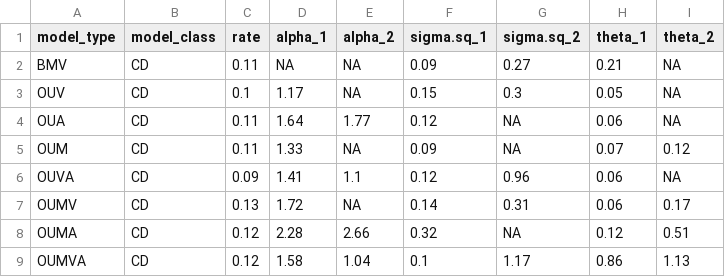
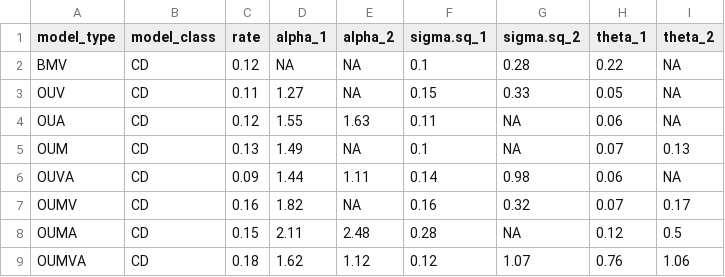
Before and after one commit to jboyko/2020_houwie, a CSV file: tables/error-table.csv, drawn as a sheet; only a part is shown; the diff covers the shown part only.

```diff
--- a/tables/error-table.csv
+++ b/tables/error-table.csv
@@ -1,9 +1,9 @@
 "model_type","model_class","rate","alpha_1","alpha_2","sigma.sq_1","sigma.sq_2","theta_1","theta_2"
-"BMV","CD",0.11,NA,NA,0.09,0.27,0.21,NA
-"OUV","CD",0.1,1.17,NA,0.15,0.3,0.05,NA
-"OUA","CD",0.11,1.64,1.77,0.12,NA,0.06,NA
-"OUM","CD",0.11,1.33,NA,0.09,NA,0.07,0.12
-"OUVA","CD",0.09,1.41,1.1,0.12,0.96,0.06,NA
-"OUMV","CD",0.13,1.72,NA,0.14,0.31,0.06,0.17
-"OUMA","CD",0.12,2.28,2.66,0.32,NA,0.12,0.51
-"OUMVA","CD",0.12,1.58,1.04,0.1,1.17,0.86,1.13
+"BMV","CD",0.12,NA,NA,0.1,0.28,0.22,NA
+"OUV","CD",0.11,1.27,NA,0.15,0.33,0.05,NA
+"OUA","CD",0.12,1.55,1.63,0.11,NA,0.06,NA
+"OUM","CD",0.13,1.49,NA,0.1,NA,0.07,0.13
+"OUVA","CD",0.09,1.44,1.11,0.14,0.98,0.06,NA
+"OUMV","CD",0.16,1.82,NA,0.16,0.32,0.07,0.17
+"OUMA","CD",0.15,2.11,2.48,0.28,NA,0.12,0.5
+"OUMVA","CD",0.18,1.62,1.12,0.12,1.07,0.76,1.06
```
Also changed, not shown: 50 edited cells elsewhere in this file, tables/compare_map_generation.csv, tables/empirical-model-table.csv, 21 other files.
